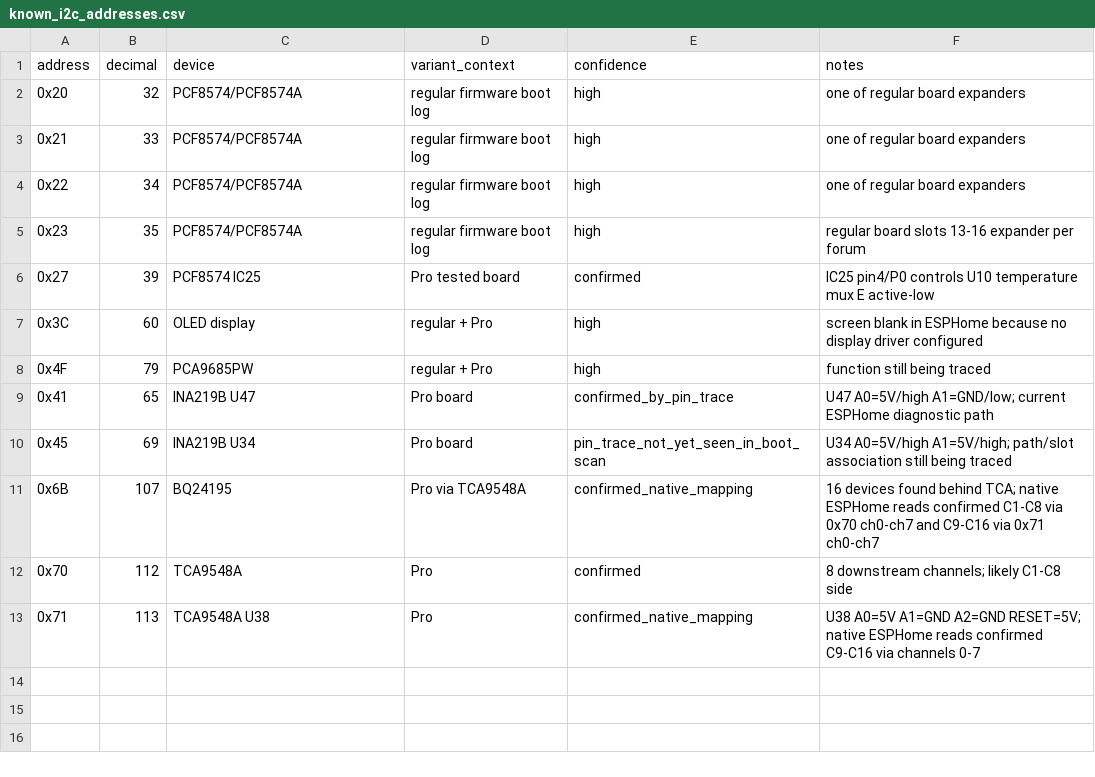
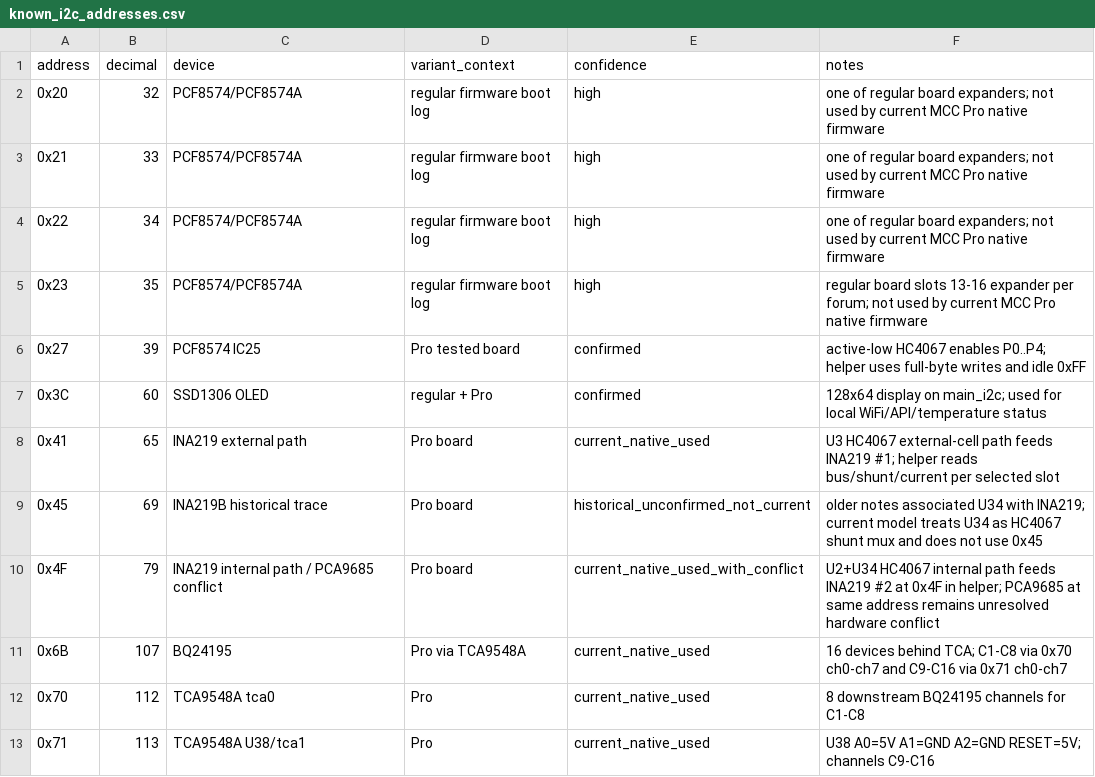
Before and after one commit to kamilzierke/mcc_alternative_solution, a CSV file: hardware/known_i2c_addresses.csv, drawn as a sheet.

```diff
--- a/hardware/known_i2c_addresses.csv
+++ b/hardware/known_i2c_addresses.csv
@@ -1,13 +1,13 @@
 address,decimal,device,variant_context,confidence,notes
-0x20,32,PCF8574/PCF8574A,regular firmware boot log,high,one of regular board expanders
-0x21,33,PCF8574/PCF8574A,regular firmware boot log,high,one of regular board expanders
-0x22,34,PCF8574/PCF8574A,regular firmware boot log,high,one of regular board expanders
-0x23,35,PCF8574/PCF8574A,regular firmware boot log,high,regular board slots 13-16 expander per forum
-0x27,39,PCF8574 IC25,Pro tested board,confirmed,IC25 pin4/P0 controls U10 temperature mux E active-low
-0x3C,60,OLED display,regular + Pro,high,screen blank in ESPHome because no display driver configured
-0x4F,79,PCA9685PW,regular + Pro,high,function still being traced
-0x41,65,INA219B U47,Pro board,confirmed_by_pin_trace,U47 A0=5V/high A1=GND/low; current ESPHome diagnostic path
-0x45,69,INA219B U34,Pro board,pin_trace_not_yet_seen_in_boot_scan,U34 A0=5V/high A1=5V/high; path/slot association still being traced
-0x6B,107,BQ24195,Pro via TCA9548A,confirmed_native_mapping,16 devices found behind TCA; native ESPHome reads confirmed C1-C8 via 0x70 ch0-ch7 and C9-C16 via 0x71 ch0-ch7
-0x70,112,TCA9548A,Pro,confirmed,8 downstream channels; likely C1-C8 side
-0x71,113,TCA9548A U38,Pro,confirmed_native_mapping,U38 A0=5V A1=GND A2=GND RESET=5V; native ESPHome reads confirmed C9-C16 via channels 0-7
+0x20,32,PCF8574/PCF8574A,regular firmware boot log,high,one of regular board expanders; not used by current MCC Pro native firmware
+0x21,33,PCF8574/PCF8574A,regular firmware boot log,high,one of regular board expanders; not used by current MCC Pro native firmware
+0x22,34,PCF8574/PCF8574A,regular firmware boot log,high,one of regular board expanders; not used by current MCC Pro native firmware
+0x23,35,PCF8574/PCF8574A,regular firmware boot log,high,regular board slots 13-16 expander per forum; not used by current MCC Pro native firmware
+0x27,39,PCF8574 IC25,Pro tested board,confirmed,active-low HC4067 enables P0..P4; helper uses full-byte writes and idle 0xFF
+0x3C,60,SSD1306 OLED,regular + Pro,confirmed,128x64 display on main_i2c; used for local WiFi/API/temperature status
+0x41,65,INA219 external path,Pro board,current_native_used,U3 HC4067 external-cell path feeds INA219 #1; helper reads bus/shunt/current per selected slot
+0x45,69,INA219B historical trace,Pro board,historical_unconfirmed_not_current,older notes associated U34 with INA219; current model treats U34 as HC4067 shunt mux and does not use 0x45
+0x4F,79,INA219 internal path / PCA9685 conflict,Pro board,current_native_used_with_conflict,U2+U34 HC4067 internal path feeds INA219 #2 at 0x4F in helper; PCA9685 at same address remains unresolved hardware conflict
+0x6B,107,BQ24195,Pro via TCA9548A,current_native_used,16 devices behind TCA; C1-C8 via 0x70 ch0-ch7 and C9-C16 via 0x71 ch0-ch7
+0x70,112,TCA9548A tca0,Pro,current_native_used,8 downstream BQ24195 channels for C1-C8
+0x71,113,TCA9548A U38/tca1,Pro,current_native_used,U38 A0=5V A1=GND A2=GND RESET=5V; channels C9-C16
```
Also changed, not shown: hardware/component_inventory.csv, hardware/gpio_map.csv, 29 other files.
